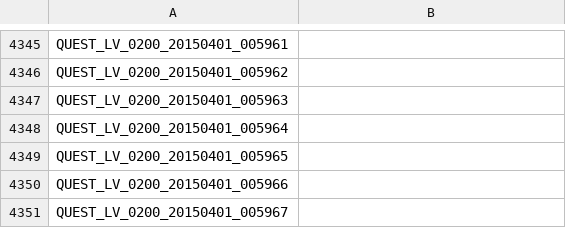
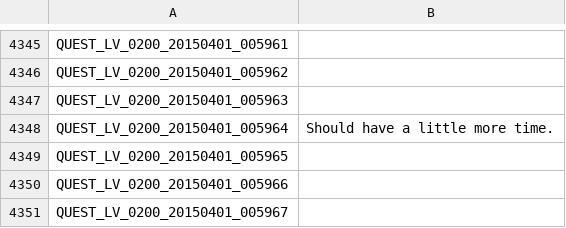
Before and after one commit to marikim/EnglishTranslation, a TSV file: QUEST_LV_0200_en.tsv, drawn as a sheet; only a part is shown, gaps mark what is left out.

Commit message:
Update QUEST_LV_0200_en.tsv

```diff
--- a/QUEST_LV_0200_en.tsv
+++ b/QUEST_LV_0200_en.tsv
@@ -4347,3 +4347,3 @@ QUEST_LV_0200_20150401_005962
 QUEST_LV_0200_20150401_005963	
-QUEST_LV_0200_20150401_005964	
+QUEST_LV_0200_20150401_005964	Should have a little more time.
 QUEST_LV_0200_20150401_005965	
```
